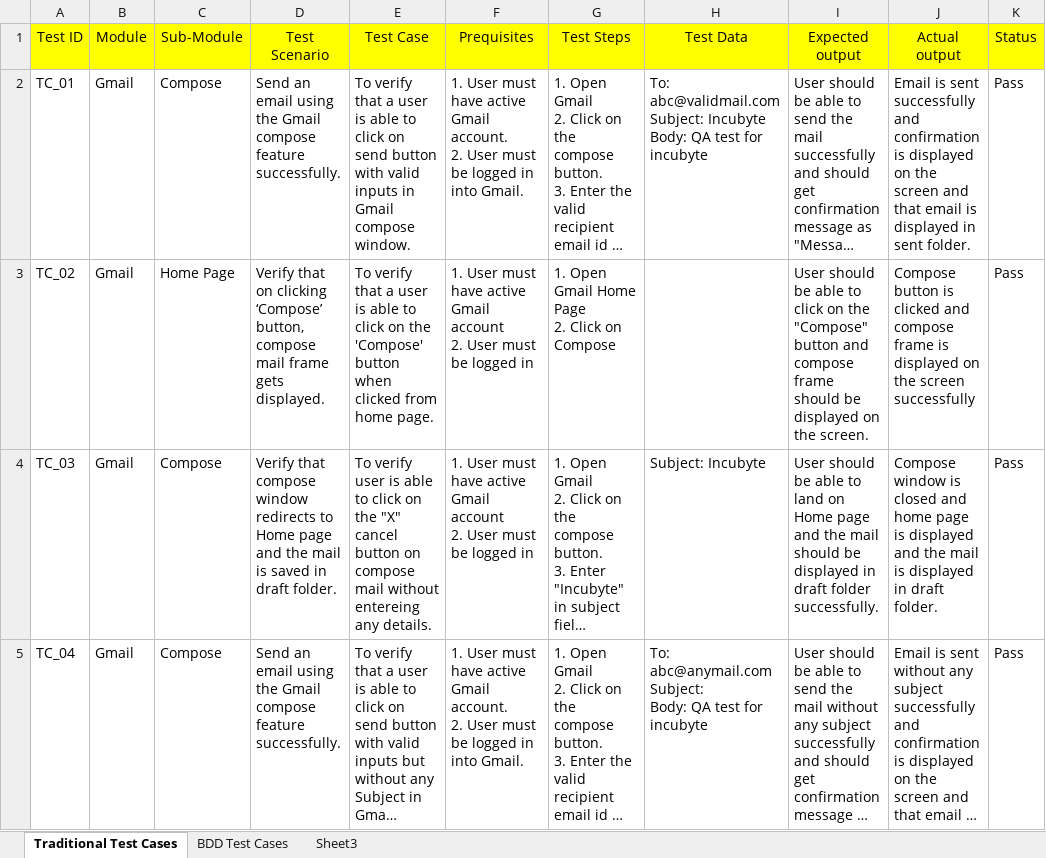
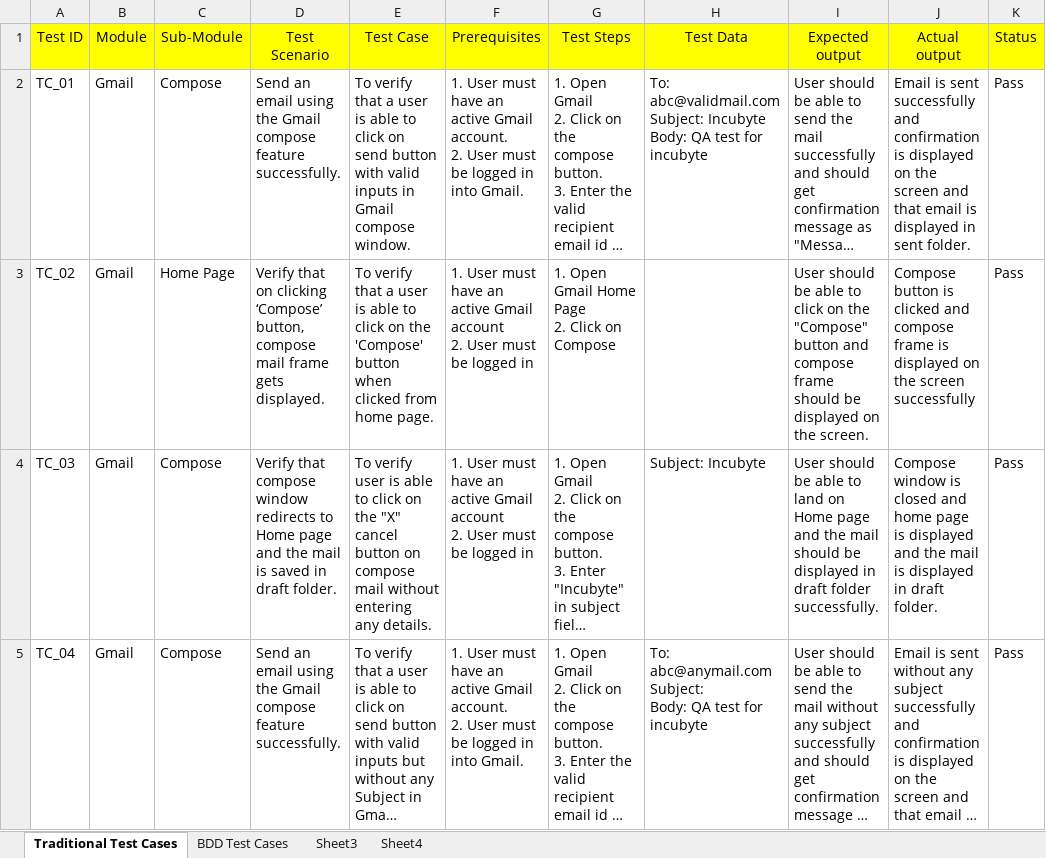
Before and after one commit to rukhsar-k/GmailComposeTestCases, an Excel workbook: Incubyte Test.xlsx, sheet Traditional Test Cases, drawn as a sheet; only a part is shown; long unchanged cells end in …; values as stored, in another font and other column widths than the file's, no borders; the diff covers the shown part only; the diff names each change by its address in the sheet, - before the commit and + after, or states it on an @@ line.

Commit message:
Add files via upload

```diff
--- a/Incubyte Test.xlsx (sheet Traditional Test Cases)
+++ b/Incubyte Test.xlsx (sheet Traditional Test Cases)
+sheet tab: Sheet4
-F1: Prequisites
+F1: Prerequisites
-F2 (Prerequisites): …must have active Gmail…
+F2 (Prerequisites): …must have an active Gmail…
-F3:F4 (Prerequisites): …must have active Gmail…
+F3:F4 (Prerequisites): …must have an active Gmail…
-E4 (Test Case): …mail without entereing any details.
+E4 (Test Case): …mail without entering any details.
-F5 (Prerequisites): …must have active Gmail…
+F5 (Prerequisites): …must have an active Gmail…
```
Also changed, not shown: 2 added rows and 22 edited cells elsewhere in this sheet, sheet BDD Test Cases.
